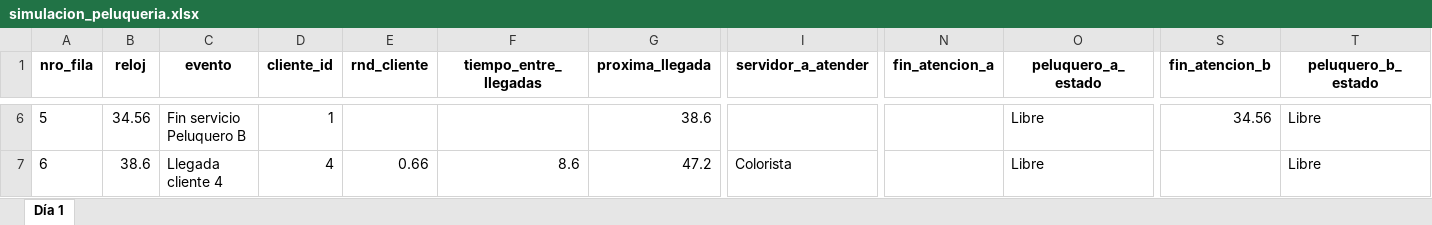
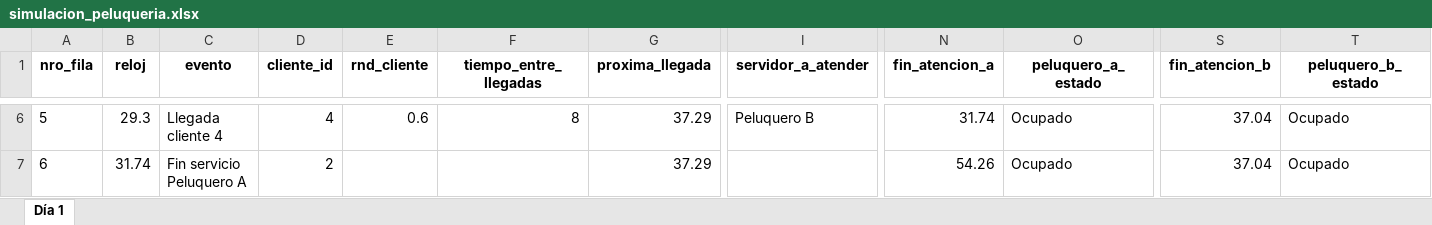
Before and after one commit to nicobarbosa21/TP4-SIM-G1-4K3, an Excel workbook: simulacion_peluqueria.xlsx, sheet Día 1, drawn as a sheet; only a part is shown, gaps mark what is left out; values as stored, in another font and other column widths than the file's, no borders; the diff covers the shown part only; the diff names each change by its address in the sheet, - before the commit and + after, or states it on an @@ line.

Commit message:
hay que arreglar el bug de procesamiento de eventos y el rnd de servidor

```diff
--- a/simulacion_peluqueria.xlsx (sheet Día 1)
+++ b/simulacion_peluqueria.xlsx (sheet Día 1)
-B6 (reloj): 34.56
+B6 (reloj): 29.3
-C6 (evento): Fin servicio Peluquero B
+C6 (evento): Llegada cliente 4
-D6 (cliente_id): 1
+D6 (cliente_id): 4
-E6 (rnd_cliente): (empty)
+E6 (rnd_cliente): 0.6
-F6 (tiempo_entre_llegadas): (empty)
+F6 (tiempo_entre_llegadas): 8
-G6 (proxima_llegada): 38.6
+G6 (proxima_llegada): 37.29
-I6 (servidor_a_atender): (empty)
+I6 (servidor_a_atender): Peluquero B
-N6 (fin_atencion_a): (empty)
+N6 (fin_atencion_a): 31.74
-O6:O7 (peluquero_a_estado): Libre
+O6:O7 (peluquero_a_estado): Ocupado
-S6 (fin_atencion_b): 34.56
+S6 (fin_atencion_b): 37.04
-T6:T7 (peluquero_b_estado): Libre
+T6:T7 (peluquero_b_estado): Ocupado
-B7 (reloj): 38.6
+B7 (reloj): 31.74
-C7 (evento): Llegada cliente 4
+C7 (evento): Fin servicio Peluquero A
-D7 (cliente_id): 4
+D7 (cliente_id): 2
-E7 (rnd_cliente): 0.66
+E7 (rnd_cliente): (empty)
-F7 (tiempo_entre_llegadas): 8.6
+F7 (tiempo_entre_llegadas): (empty)
-G7 (proxima_llegada): 47.2
+G7 (proxima_llegada): 37.29
-I7 (servidor_a_atender): Colorista
+I7 (servidor_a_atender): (empty)
-N7 (fin_atencion_a): (empty)
+N7 (fin_atencion_a): 54.26
-S7 (fin_atencion_b): (empty)
+S7 (fin_atencion_b): 37.04
```
Also changed, not shown: 161 edited cells elsewhere in this sheet, 5 other files.
